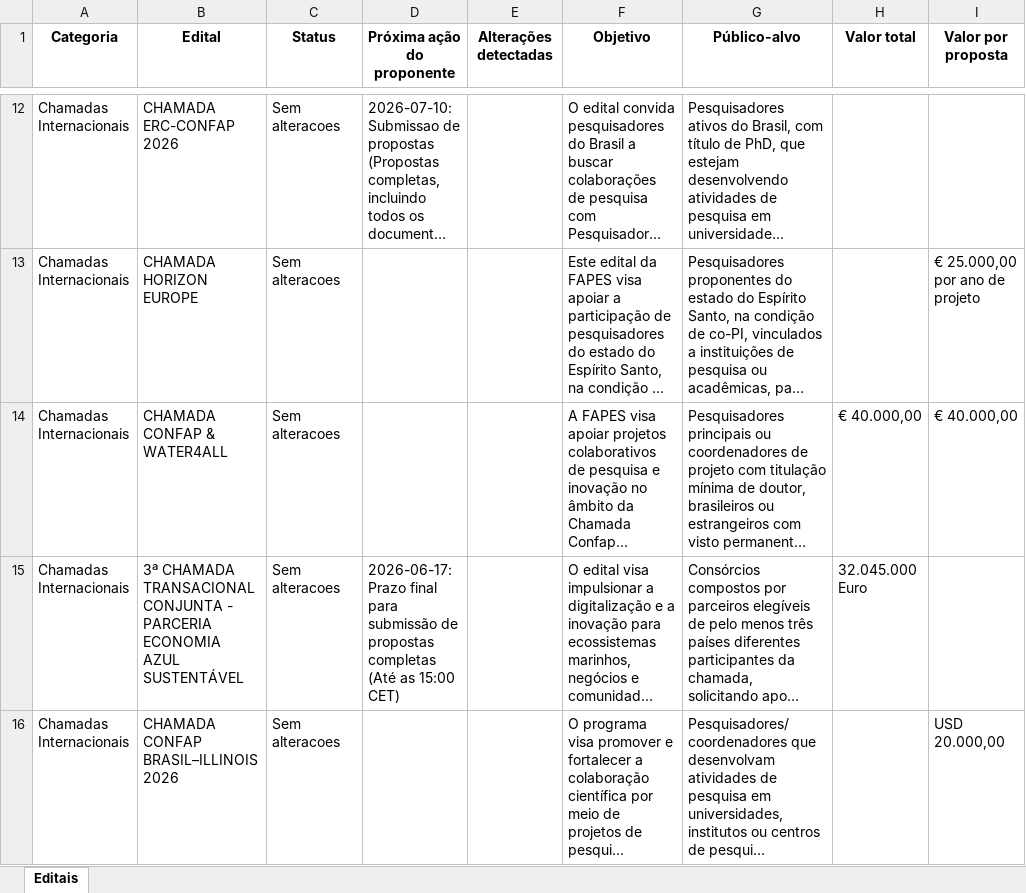
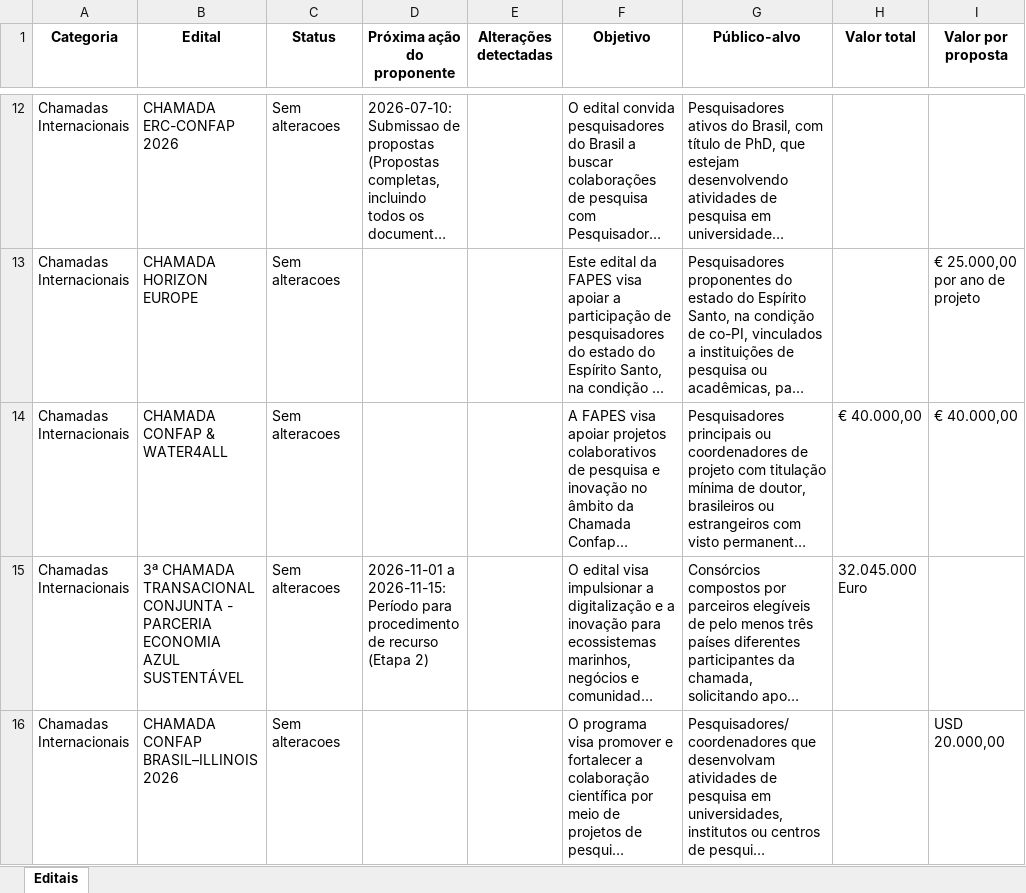
Before and after one commit to pepeaze/editais_fapes, an Excel workbook: editais_fapes/_extracao.xlsx, sheet Editais, drawn as a sheet; only a part is shown, gaps mark what is left out; long unchanged cells end in …; values as stored, in another font and other column widths than the file's, no borders; the diff names each change by its address in the sheet, - before the commit and + after, or states it on an @@ line.

```diff
--- a/editais_fapes/_extracao.xlsx (sheet Editais)
+++ b/editais_fapes/_extracao.xlsx (sheet Editais)
-D15 (Próxima ação do proponente): 2026-06-17: Prazo final para submissão de propostas completas (Até as 15:00 CET)
+D15 (Próxima ação do proponente): 2026-11-01 a 2026-11-15: Período para procedimento de recurso (Etapa 2)
```
Also changed, not shown: 2 other files.
